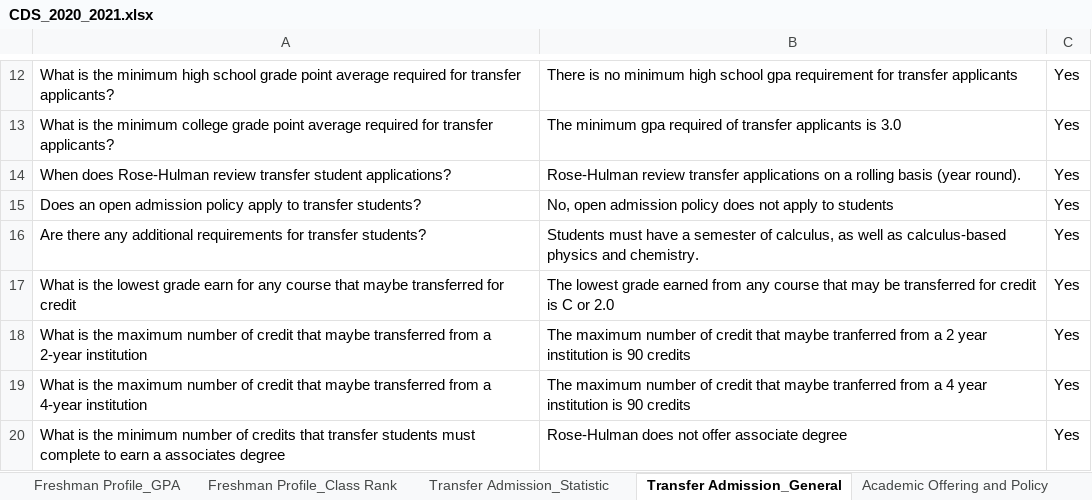
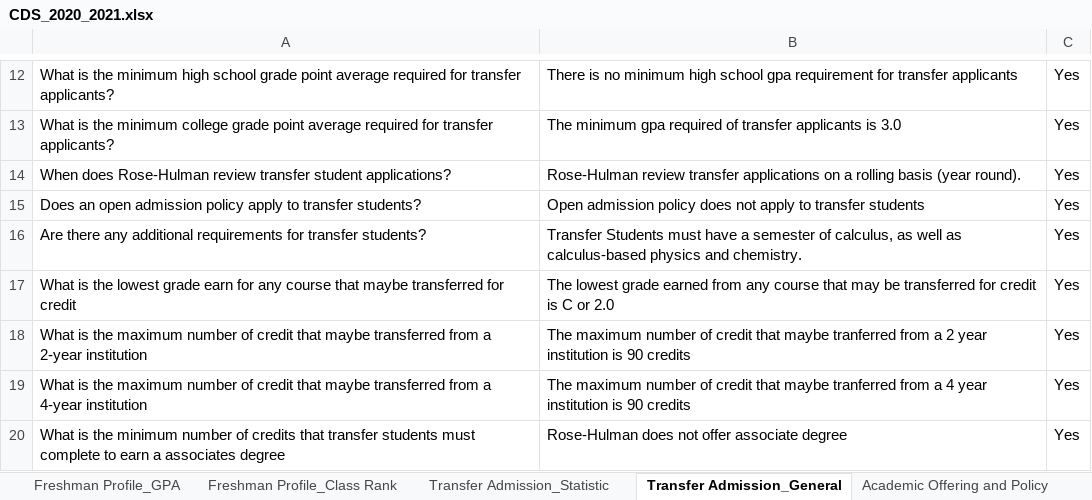
Before and after one commit to rhit-dingb/rhit_IRPA_2023, an Excel workbook: NewCDSDataFromClient/CDS_2020_2021.xlsx, sheet Transfer Admission_General, drawn as a sheet; only a part is shown, gaps mark what is left out; values as stored, in another font and other column widths than the file's, no borders; the diff names each change by its address in the sheet, - before the commit and + after, or states it on an @@ line.

```diff
--- a/NewCDSDataFromClient/CDS_2020_2021.xlsx (sheet Transfer Admission_General)
+++ b/NewCDSDataFromClient/CDS_2020_2021.xlsx (sheet Transfer Admission_General)
-B15: No, open admission policy does not apply to students
+B15: Open admission policy does not apply to transfer students
-B16: Students must…
+B16: Transfer Students must…
```
Also changed, not shown: sheet Cohort_Graduation 2014, 9 other files.
